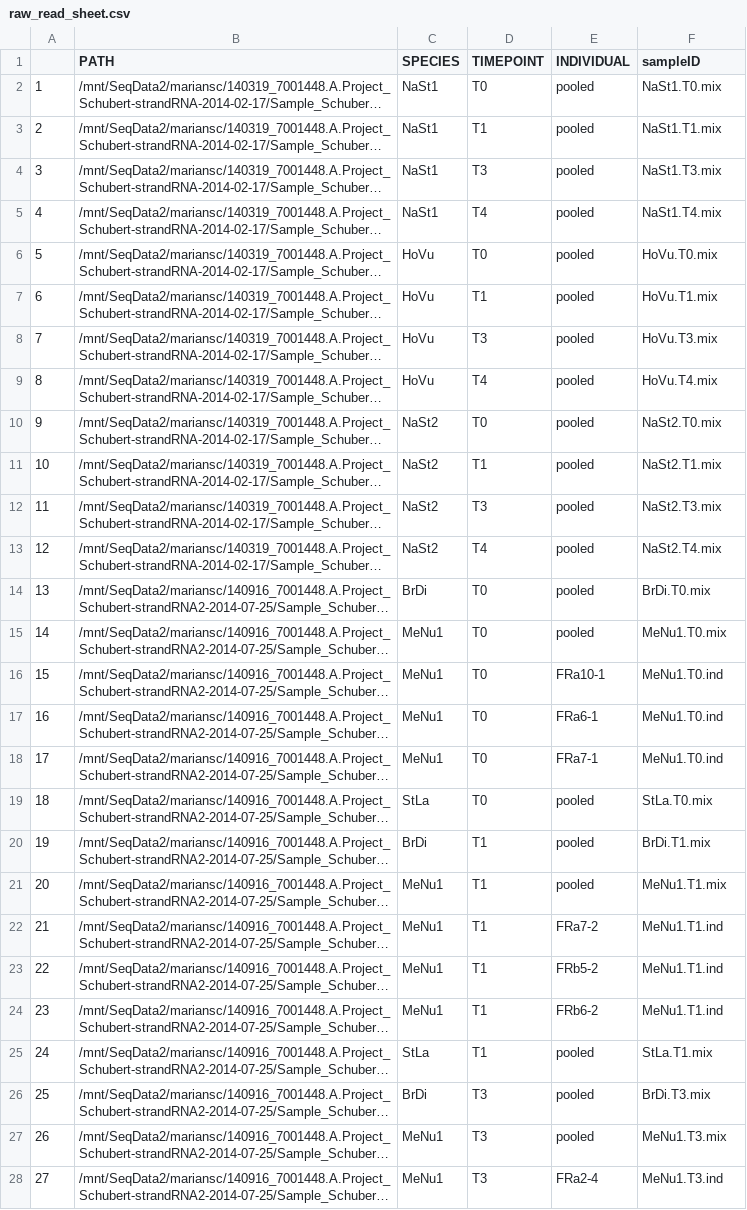
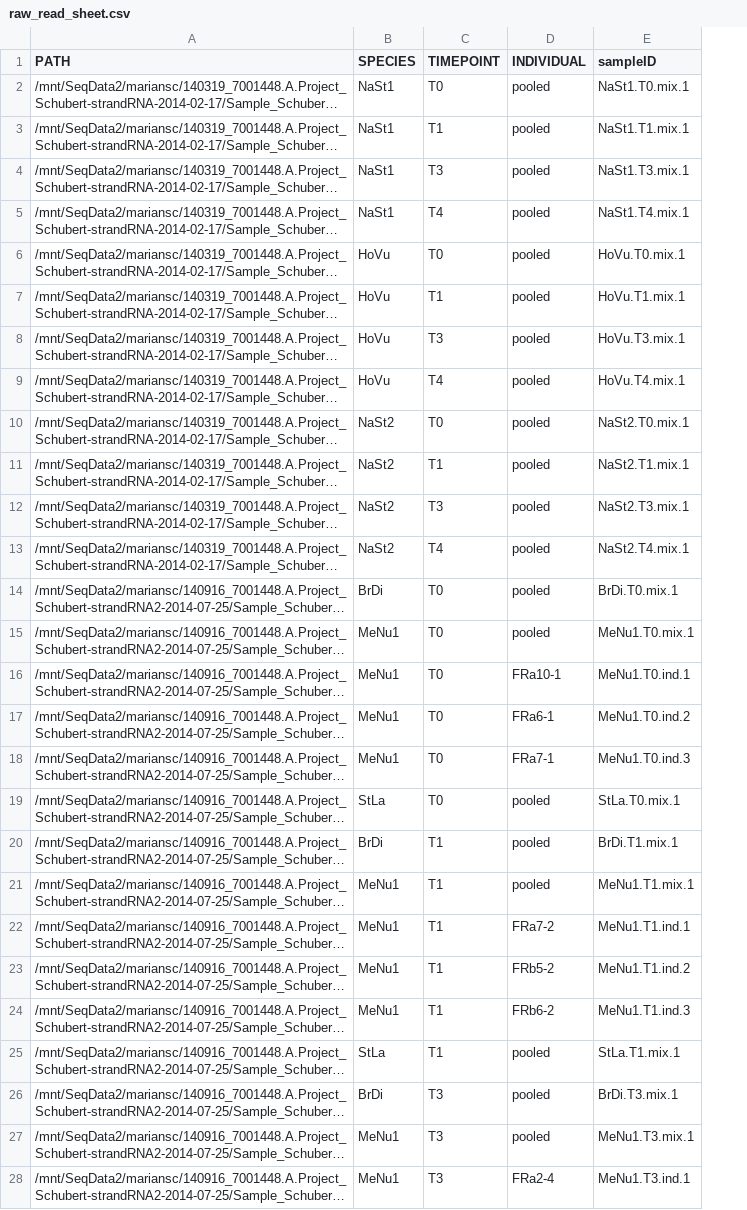
Before and after one commit to larsgr/GRewdPipeline, a CSV file: indata/raw_read_sheet.csv, drawn as a sheet; only a part is shown; long unchanged cells end in …; removed rows and columns are numbered as before the commit, all else as after; the diff covers the shown part only; the diff names each change by its address in the sheet, - before the commit and + after, or states it on an @@ line.

Commit message:
added numbers behind sampleID

```diff
--- a/indata/raw_read_sheet.csv
+++ b/indata/raw_read_sheet.csv
-column A, rows 2-28: 1 | 2 | 3 | 4 | 5 | 6 | 7 | 8 | 9 | 10 | 11 | 12 | 13 | 14 | 15 | 16 | 17 | 18 | 19 | 20 | 21 | 22 | 23 | 24 | 25 | 26 | 27
-E2 (sampleID): NaSt1.T0.mix
+E2 (sampleID): NaSt1.T0.mix.1
-E3 (sampleID): NaSt1.T1.mix
+E3 (sampleID): NaSt1.T1.mix.1
-E4 (sampleID): NaSt1.T3.mix
+E4 (sampleID): NaSt1.T3.mix.1
-E5 (sampleID): NaSt1.T4.mix
+E5 (sampleID): NaSt1.T4.mix.1
-E6 (sampleID): HoVu.T0.mix
+E6 (sampleID): HoVu.T0.mix.1
-E7 (sampleID): HoVu.T1.mix
+E7 (sampleID): HoVu.T1.mix.1
-E8 (sampleID): HoVu.T3.mix
+E8 (sampleID): HoVu.T3.mix.1
-E9 (sampleID): HoVu.T4.mix
+E9 (sampleID): HoVu.T4.mix.1
-E10 (sampleID): NaSt2.T0.mix
+E10 (sampleID): NaSt2.T0.mix.1
-E11 (sampleID): NaSt2.T1.mix
+E11 (sampleID): NaSt2.T1.mix.1
-E12 (sampleID): NaSt2.T3.mix
+E12 (sampleID): NaSt2.T3.mix.1
-E13 (sampleID): NaSt2.T4.mix
+E13 (sampleID): NaSt2.T4.mix.1
-E14 (sampleID): BrDi.T0.mix
+E14 (sampleID): BrDi.T0.mix.1
-E15 (sampleID): MeNu1.T0.mix
+E15 (sampleID): MeNu1.T0.mix.1
-E16 (sampleID): MeNu1.T0.ind
+E16 (sampleID): MeNu1.T0.ind.1
-E17 (sampleID): MeNu1.T0.ind
+E17 (sampleID): MeNu1.T0.ind.2
-E18 (sampleID): MeNu1.T0.ind
+E18 (sampleID): MeNu1.T0.ind.3
-E19 (sampleID): StLa.T0.mix
+E19 (sampleID): StLa.T0.mix.1
-E20 (sampleID): BrDi.T1.mix
+E20 (sampleID): BrDi.T1.mix.1
-E21 (sampleID): MeNu1.T1.mix
+E21 (sampleID): MeNu1.T1.mix.1
-E22 (sampleID): MeNu1.T1.ind
+E22 (sampleID): MeNu1.T1.ind.1
-E23 (sampleID): MeNu1.T1.ind
+E23 (sampleID): MeNu1.T1.ind.2
-E24 (sampleID): MeNu1.T1.ind
+E24 (sampleID): MeNu1.T1.ind.3
-E25 (sampleID): StLa.T1.mix
+E25 (sampleID): StLa.T1.mix.1
-E26 (sampleID): BrDi.T3.mix
+E26 (sampleID): BrDi.T3.mix.1
-E27 (sampleID): MeNu1.T3.mix
+E27 (sampleID): MeNu1.T3.mix.1
-E28 (sampleID): MeNu1.T3.ind
+E28 (sampleID): MeNu1.T3.ind.1
```
Also changed, not shown: 35 edited cells elsewhere in this file.
